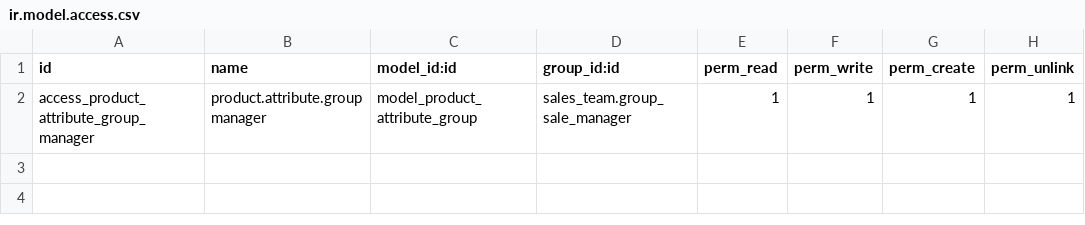
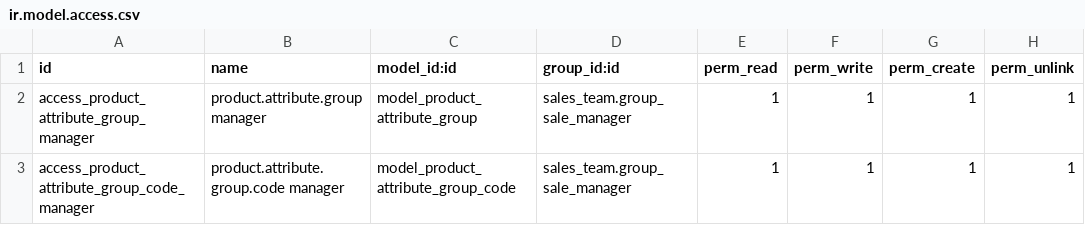
Before and after one commit to Eficent/product-variant, a CSV file: product_attribute_group/security/ir.model.access.csv, drawn as a sheet; the diff names each change by its address in the sheet, - before the commit and + after, or states it on an @@ line.

Commit message:
[13.0][IMP] product_attribute_group:  Allow select multiple groups for a Product Attribute Value

```diff
--- a/product_attribute_group/security/ir.model.access.csv
+++ b/product_attribute_group/security/ir.model.access.csv
+row 3: access_product_attribute_group_code_manager | product.attribute.group.code manager | model_product_attribute_group_code | sales_team.group_sale_manager | 1 | 1 | 1 | 1
```
Also changed, not shown: 4 other files.
